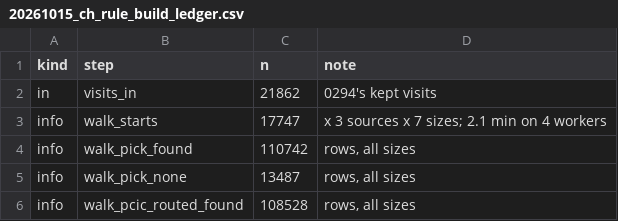
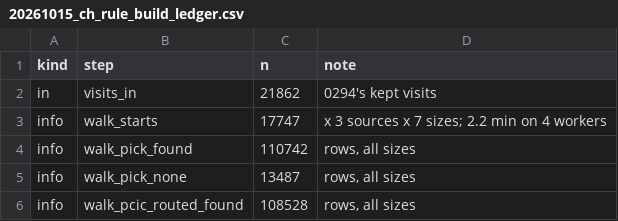
Before and after one commit to NewGraphEnvironment/knowledge, a CSV file: scripts/logs/habitat/20261015_ch_rule_build_ledger.csv, drawn as a sheet; only a part is shown.

```diff
--- a/scripts/logs/habitat/20261015_ch_rule_build_ledger.csv
+++ b/scripts/logs/habitat/20261015_ch_rule_build_ledger.csv
@@ -2,3 +2,3 @@ kind,step,n,note
 in,visits_in,21862,0294's kept visits
-info,walk_starts,17747,x 3 sources x 7 sizes; 2.1 min on 4 workers
+info,walk_starts,17747,x 3 sources x 7 sizes; 2.2 min on 4 workers
 info,walk_pick_found,110742,"rows, all sizes"
```
Also changed, not shown: data/ch_rule_curves.csv, 11 other files.
